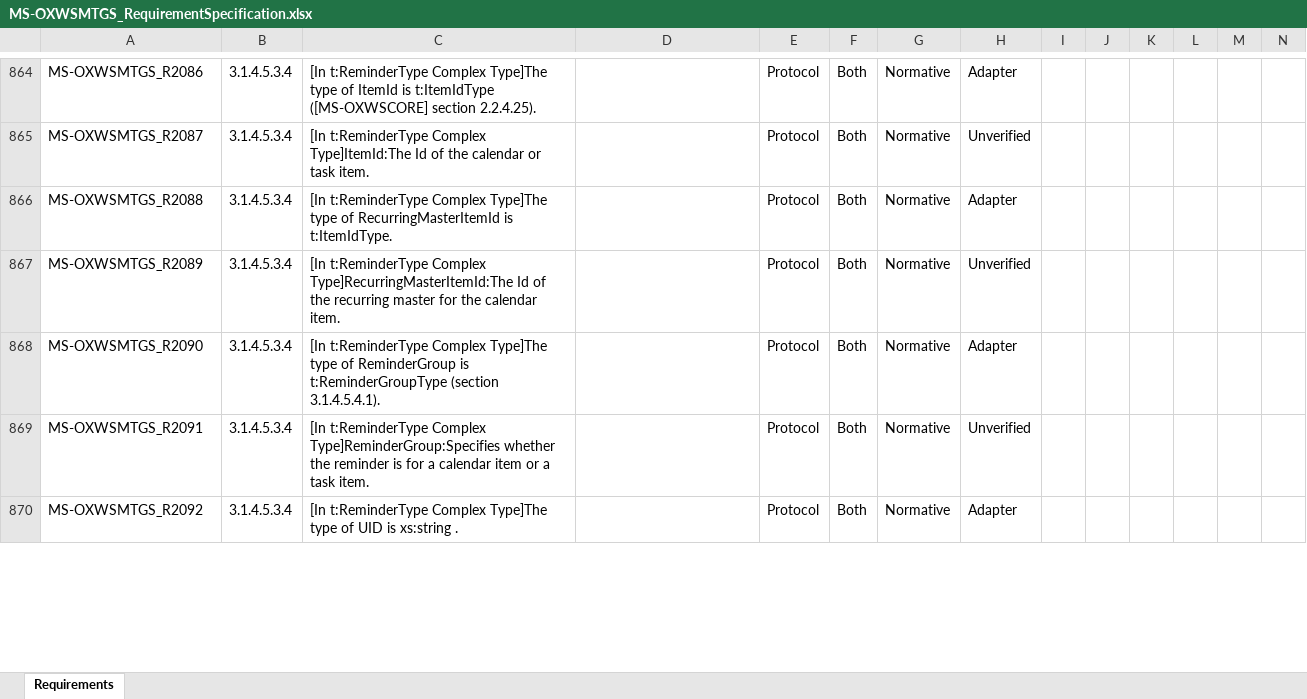
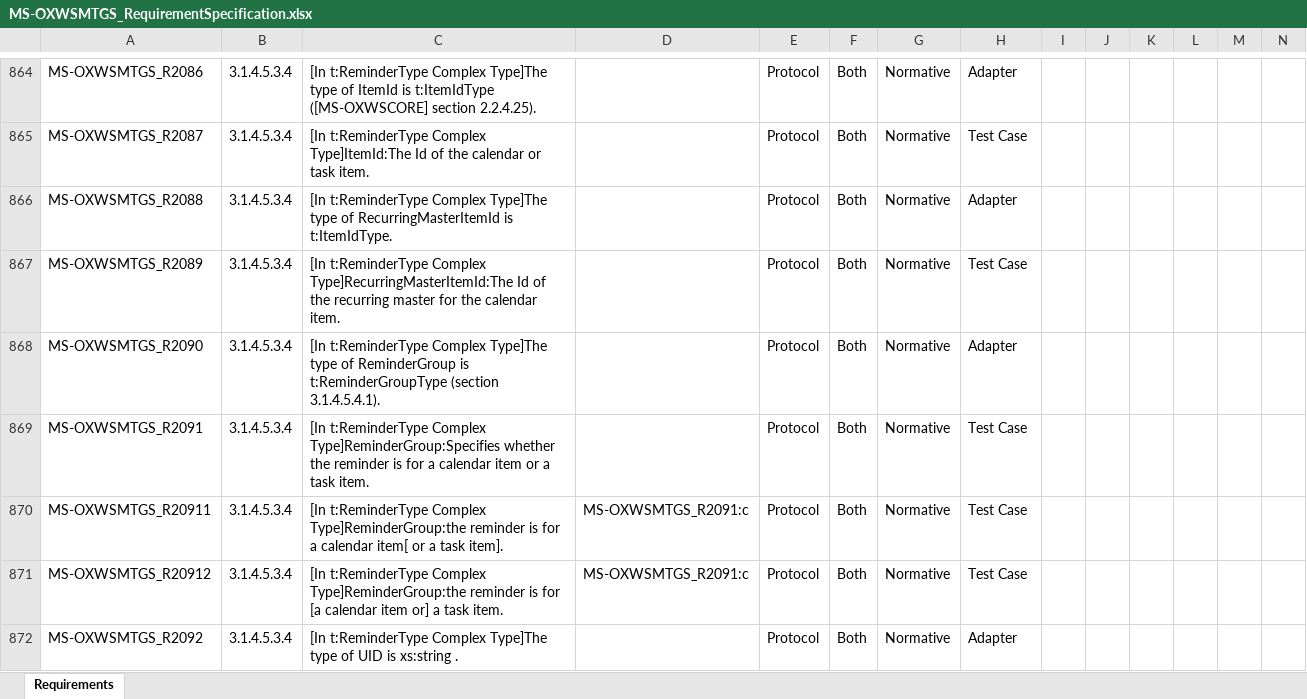
Before and after one commit to OfficeDev/Interop-TestSuites, an Excel workbook: ExchangeWebServices/Docs/MS-OXWSMTGS/MS-OXWSMTGS_RequirementSpecification.xlsx, sheet Requirements, drawn as a sheet; only a part is shown, gaps mark what is left out; values as stored, in another font and other column widths than the file's, no cell formats; conditional formats and table styles not drawn; the diff covers the shown part only; the diff names each change by its address in the sheet, - before the commit and + after, or states it on an @@ line.

Commit message:
Update MS-OXWSMTGS RS.

```diff
--- a/ExchangeWebServices/Docs/MS-OXWSMTGS/MS-OXWSMTGS_RequirementSpecification.xlsx (sheet Requirements)
+++ b/ExchangeWebServices/Docs/MS-OXWSMTGS/MS-OXWSMTGS_RequirementSpecification.xlsx (sheet Requirements)
-H865: Unverified
+H865: Test Case
-H867: Unverified
+H867: Test Case
-H869: Unverified
+H869: Test Case
+row 870: MS-OXWSMTGS_R20911 | 3.1.4.5.3.4 | [In t:ReminderType Complex Type]ReminderGroup:the reminder is for a calendar item[ or a task item]. | MS-OXWSMTGS_R2091:c | Protocol | Both | Normative | Test Case
+row 871: MS-OXWSMTGS_R20912 | 3.1.4.5.3.4 | [In t:ReminderType Complex Type]ReminderGroup:the reminder is for [a calendar item or] a task item. | MS-OXWSMTGS_R2091:c | Protocol | Both | Normative | Test Case
```
Also changed, not shown: 33 removed rows and 25 edited cells elsewhere in this sheet, cell formats, hidden cells.
